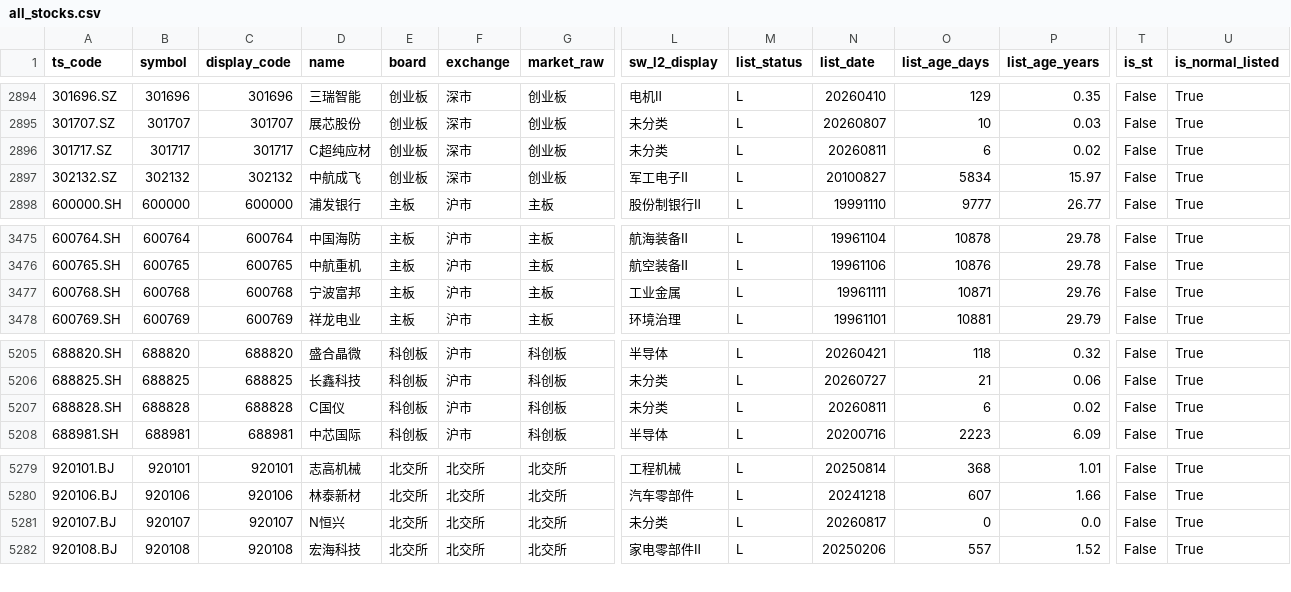
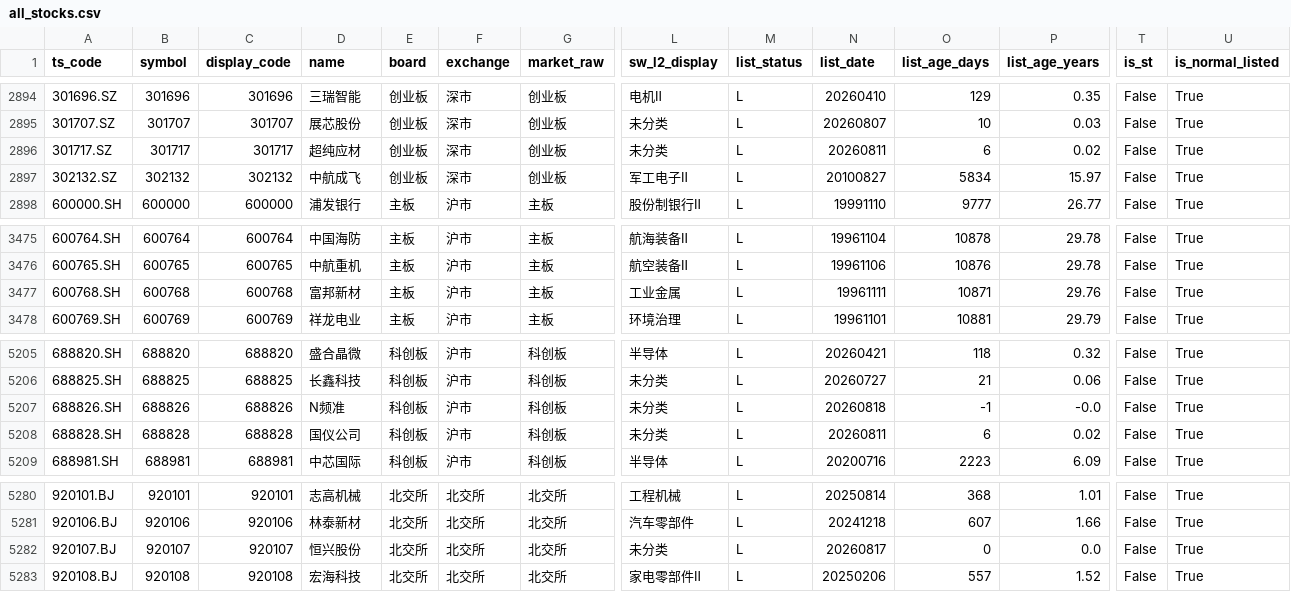
Before and after one commit to csaizbc/Select-Stock, a CSV file: output/all_stocks.csv, drawn as a sheet; only a part is shown, gaps mark what is left out; addresses are those after the commit; rows hold the shown columns only; the diff names each change by its address in the sheet, - before the commit and + after, or states it on an @@ line.

```diff
--- a/output/all_stocks.csv
+++ b/output/all_stocks.csv
-D2896 (name): C超纯应材
+D2896 (name): 超纯应材
-D3477 (name): 宁波富邦
+D3477 (name): 富邦新材
+row 5207: 688826.SH | 688826 | 688826 | N频准 | 科创板 | 沪市 | 科创板 | 未分类 | L | 20260818 | -1 | -0.0 | False | True
-D5208 (name): C国仪
+D5208 (name): 国仪公司
-D5282 (name): N恒兴
+D5282 (name): 恒兴股份
```
Also changed, not shown: output/default_excluded.csv, output/pools/all_all.csv, 25 other files.
